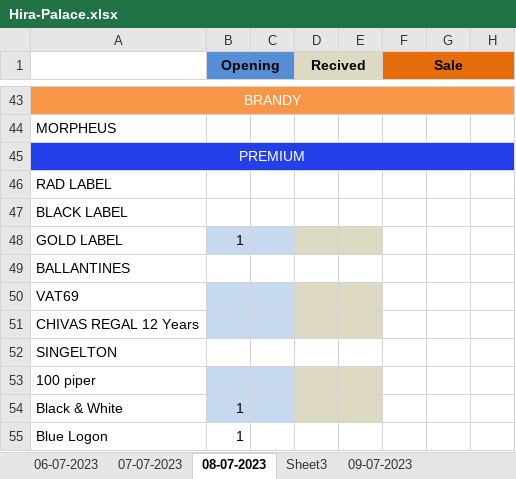
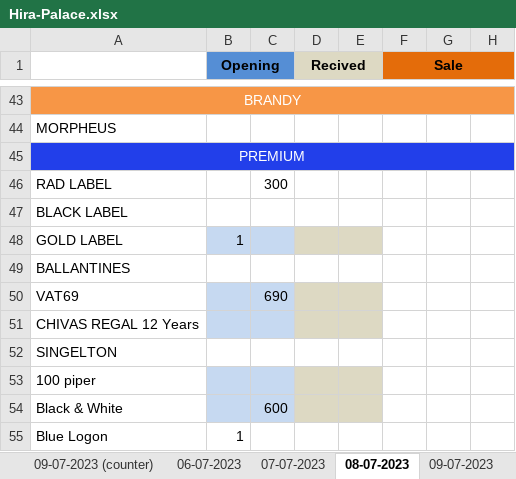
Before and after one commit to komreamar1/CITIZEN, an Excel workbook: Hira-Palace.xlsx, sheet 08-07-2023, drawn as a sheet; only a part is shown, gaps mark what is left out; values as stored, in another font and other column widths than the file's, no borders; the diff covers the shown part only; the diff names each change by its address in the sheet, - before the commit and + after, or states it on an @@ line.

Commit message:
UPDATED COUNTER AND STOCK . WORKING ON CUSTOMOR ACCOUNT/BANK

```diff
--- a/Hira-Palace.xlsx (sheet 08-07-2023)
+++ b/Hira-Palace.xlsx (sheet 08-07-2023)
-sheet tab: Sheet3
+sheet tab: 09-07-2023 (counter)
-C46: (empty)
+C46: 300
-C50: (empty)
+C50: 690
-B54 (Opening): 1
+B54 (Opening): (empty)
-C54: (empty)
+C54: 600
```
Also changed, not shown: 24 edited cells elsewhere in this sheet, other sheet tabs.
